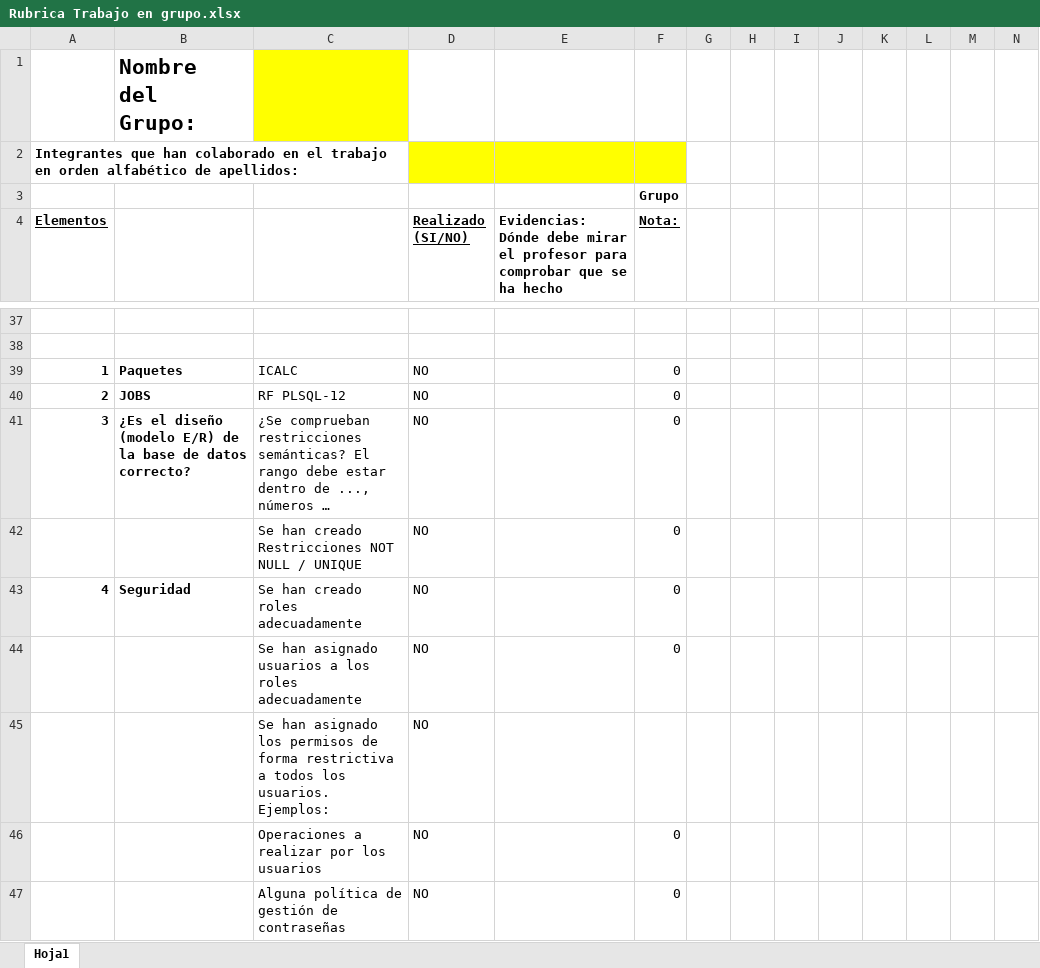
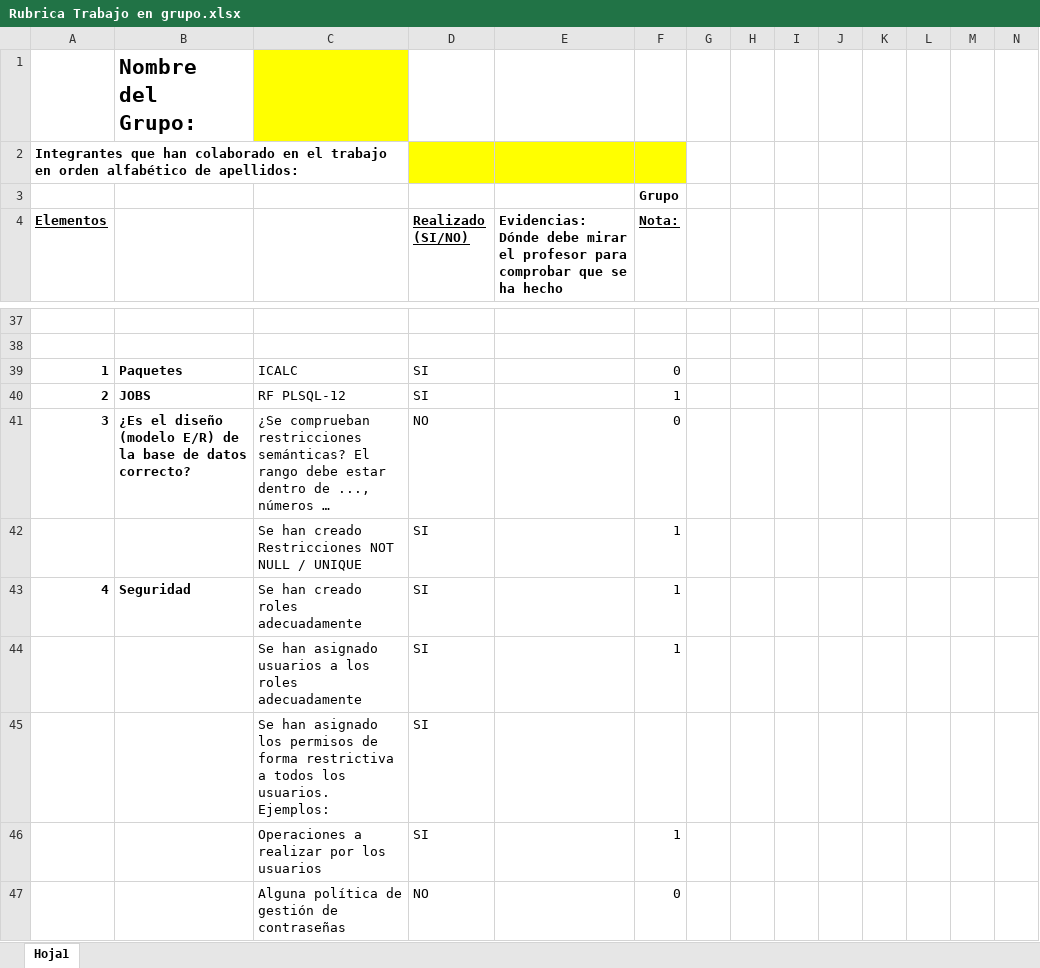
Before and after one commit to xAllow/ABD, an Excel workbook: Rubrica Trabajo en grupo.xlsx, sheet Hoja1, drawn as a sheet; only a part is shown, gaps mark what is left out; long unchanged cells end in …; values as stored, in another font and other column widths than the file's, no borders; removed rows and columns are numbered as before the commit, all else as after; rows hold the shown columns only; the diff covers the shown part only; the diff names each change by its address in the sheet, - before the commit and + after, or states it on an @@ line.

```diff
--- a/Rubrica Trabajo en grupo.xlsx (sheet Hoja1)
+++ b/Rubrica Trabajo en grupo.xlsx (sheet Hoja1)
-D39:D40 (Realizado (SI/NO)): NO
+D39:D40 (Realizado (SI/NO)): SI
-F40 (Nota:): 0
+F40 (Nota:): 1
-row 42:  |  | Se han creado Restricciones NOT NULL / UNIQUE | NO |  | 0
+row 42:  |  | Se han creado Restricciones NOT NULL / UNIQUE | SI |  | 1
-D43 (Realizado (SI/NO)): NO
+D43 (Realizado (SI/NO)): SI
-F43 (Nota:): 0
+F43 (Nota:): 1
-row 44:  |  | Se han asignado usuarios a los roles adecuadamente | NO |  | 0
-row 45:  |  | Se han asignado los permisos de forma restrictiva a todos los usuarios. Ejemplos: | NO
-row 46:  |  | Operaciones a realizar por los usuarios | NO |  | 0
+row 44:  |  | Se han asignado usuarios a los roles adecuadamente | SI |  | 1
+row 45:  |  | Se han asignado los permisos de forma restrictiva a todos los usuarios. Ejemplos: | SI
+row 46:  |  | Operaciones a realizar por los usuarios | SI |  | 1
```
Also changed, not shown: 10 added rows, 10 removed rows and 29 edited cells elsewhere in this sheet, 2 other files.
